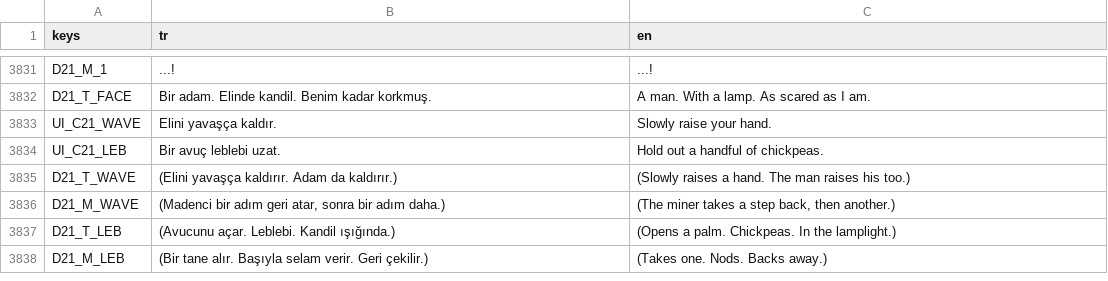
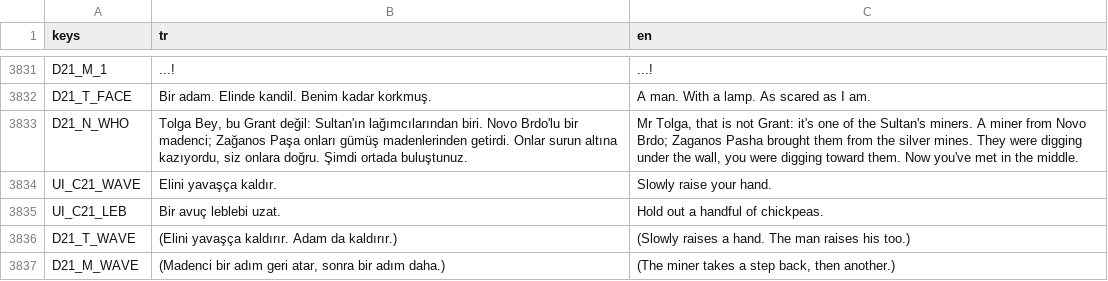
Before and after one commit to TradersEntertainment/nothistorygame, a CSV file: i18n/strings.csv, drawn as a sheet; only a part is shown, gaps mark what is left out; the shorter side is filled out with more unchanged rows; the diff names each change by its address in the sheet, - before the commit and + after, or states it on an @@ line.

```diff
--- a/i18n/strings.csv
+++ b/i18n/strings.csv
+row 3833: D21_N_WHO | Tolga Bey, bu Grant değil: Sultan'ın lağımcılarından biri. Novo Brdo'lu bir madenci; Zağanos Paşa onları gümüş madenlerinden getirdi. Onlar surun altına kazıyordu, siz onlara doğru. Şimdi ortada buluştunuz. | Mr Tolga, that is not Grant: it's one of the Sultan's miners. A miner from Novo Brdo; Zaganos Pasha brought them from the silver mines. They were digging under the wall, you were digging toward them. Now you've met in the middle.
```
Also changed, not shown: 33 other files.
